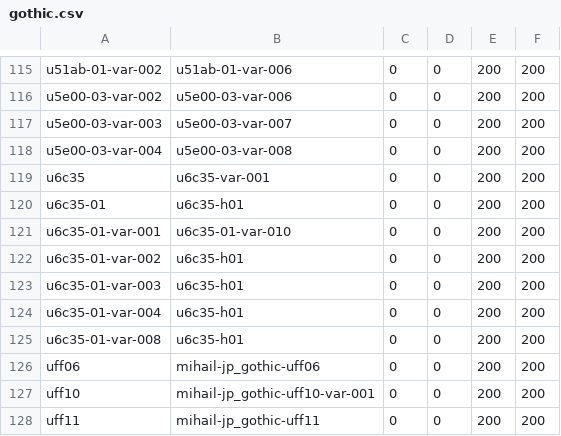
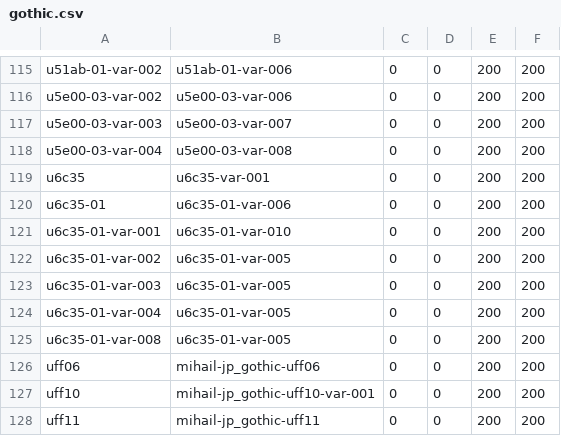
Before and after one commit to MihailJP/minchovariant, a CSV file: gothic.csv, drawn as a sheet; only a part is shown, gaps mark what is left out.

Commit message:
Adjust SANZUI (u6c35-01) for Gothic

```diff
--- a/gothic.csv
+++ b/gothic.csv
@@ -119,8 +119,8 @@ u5e00-03-var-004	u5e00-03-var-008	0	0	200	200
 u6c35	u6c35-var-001	0	0	200	200
-u6c35-01	u6c35-h01	0	0	200	200
+u6c35-01	u6c35-01-var-006	0	0	200	200
 u6c35-01-var-001	u6c35-01-var-010	0	0	200	200
-u6c35-01-var-002	u6c35-h01	0	0	200	200
-u6c35-01-var-003	u6c35-h01	0	0	200	200
-u6c35-01-var-004	u6c35-h01	0	0	200	200
-u6c35-01-var-008	u6c35-h01	0	0	200	200
+u6c35-01-var-002	u6c35-01-var-005	0	0	200	200
+u6c35-01-var-003	u6c35-01-var-005	0	0	200	200
+u6c35-01-var-004	u6c35-01-var-005	0	0	200	200
+u6c35-01-var-008	u6c35-01-var-005	0	0	200	200
 uff06	mihail-jp_gothic-uff06	0	0	200	200
```
